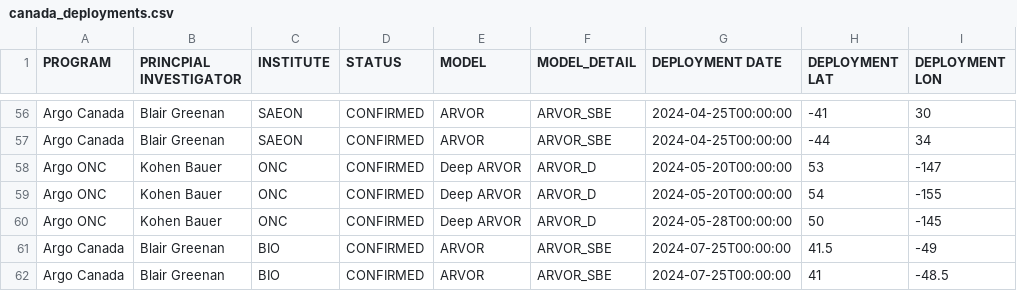
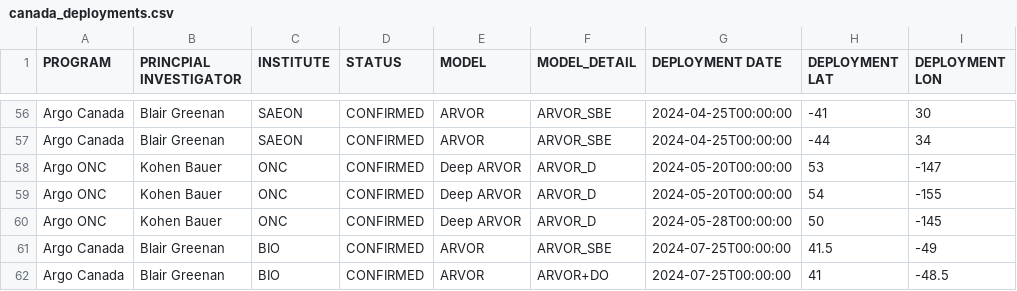
Before and after one commit to ArgoCanada/blog, a CSV file: deployment/canada_deployments.csv, drawn as a sheet; only a part is shown, gaps mark what is left out; the diff names each change by its address in the sheet, - before the commit and + after, or states it on an @@ line.

Commit message:
1 DO float

```diff
--- a/deployment/canada_deployments.csv
+++ b/deployment/canada_deployments.csv
-F62 (MODEL_DETAIL): ARVOR_SBE
+F62 (MODEL_DETAIL): ARVOR+DO
```
